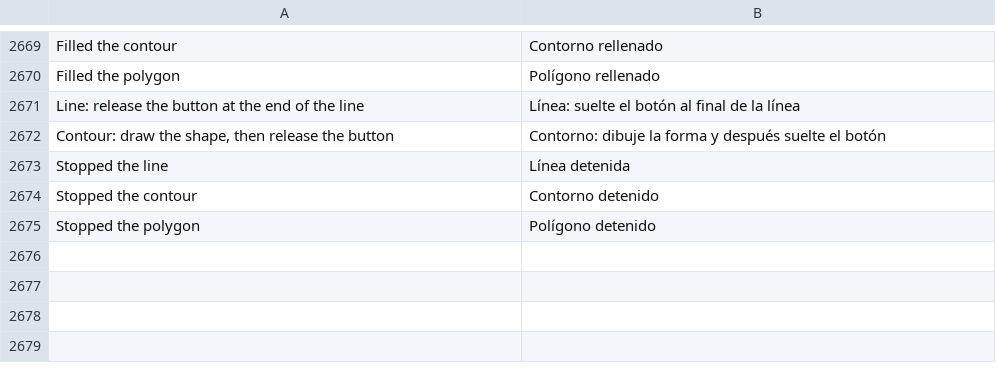
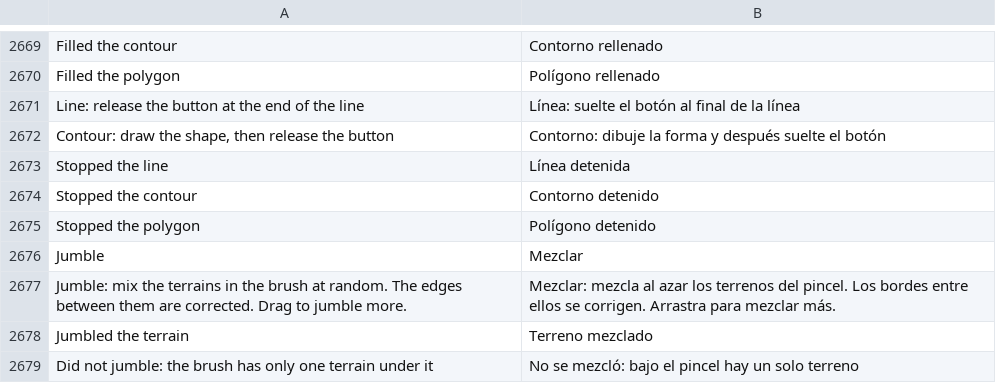
Before and after one commit to stardraft-editor/stardraft, a TSV file: apps/editor/res/lang/es.tsv, drawn as a sheet; only a part is shown, gaps mark what is left out; the diff names each change by its address in the sheet, - before the commit and + after, or states it on an @@ line.

```diff
--- a/apps/editor/res/lang/es.tsv
+++ b/apps/editor/res/lang/es.tsv
+row 2676: Jumble | Mezclar
+row 2677: Jumble: mix the terrains in the brush at random. The edges between them are corrected. Drag to jumble more. | Mezclar: mezcla al azar los terrenos del pincel. Los bordes entre ellos se corrigen. Arrastra para mezclar más.
+row 2678: Jumbled the terrain | Terreno mezclado
+row 2679: Did not jumble: the brush has only one terrain under it | No se mezcló: bajo el pincel hay un solo terreno
```
Also changed, not shown: apps/editor/res/lang/ko.tsv, apps/editor/res/lang/ru.tsv, 22 other files.
